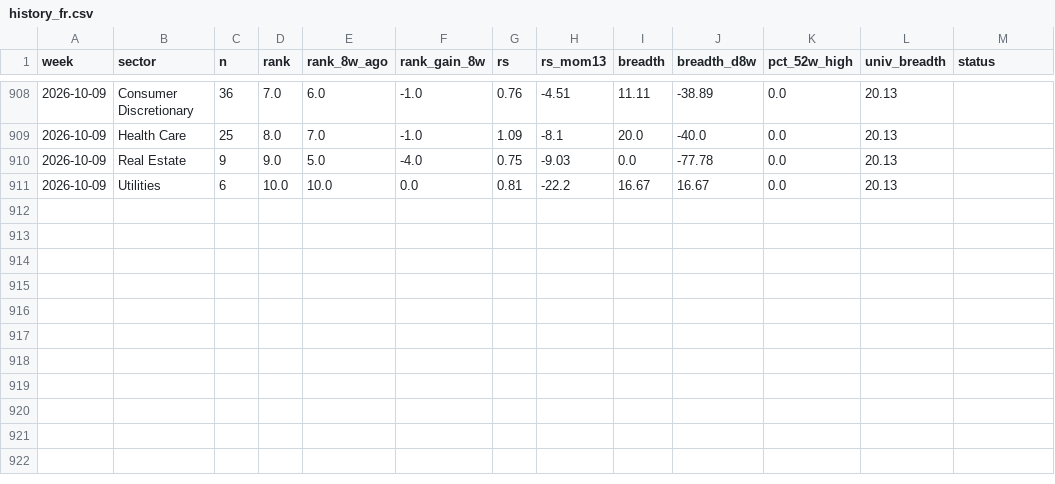
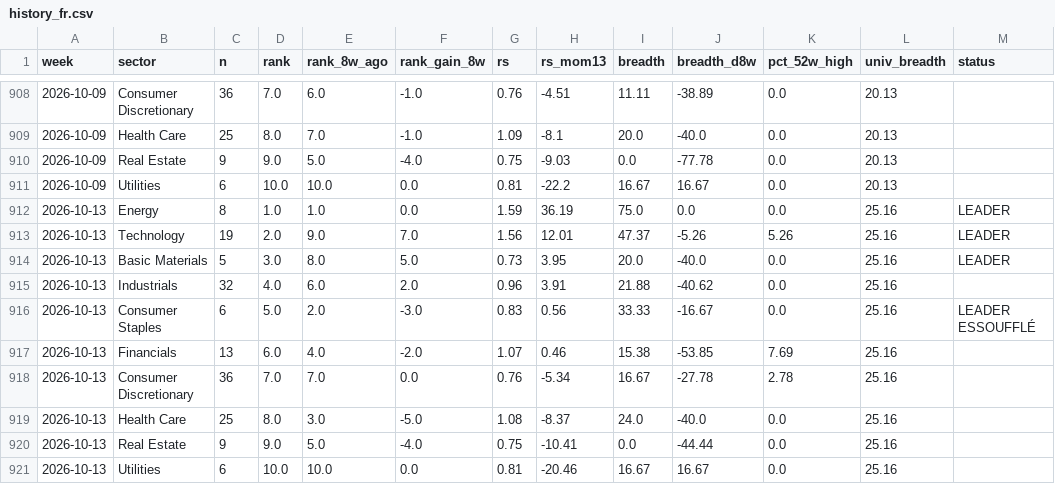
Before and after one commit to BackupBackupFede/ROTATION, a CSV file: history_fr.csv, drawn as a sheet; only a part is shown, gaps mark what is left out.

```diff
--- a/history_fr.csv
+++ b/history_fr.csv
@@ -911 +911,11 @@
 2026-10-09,Utilities,6,10.0,10.0,0.0,0.81,-22.2,16.67,16.67,0.0,20.13,
+2026-10-13,Energy,8,1.0,1.0,0.0,1.59,36.19,75.0,0.0,0.0,25.16,LEADER
+2026-10-13,Technology,19,2.0,9.0,7.0,1.56,12.01,47.37,-5.26,5.26,25.16,LEADER
+2026-10-13,Basic Materials,5,3.0,8.0,5.0,0.73,3.95,20.0,-40.0,0.0,25.16,LEADER
+2026-10-13,Industrials,32,4.0,6.0,2.0,0.96,3.91,21.88,-40.62,0.0,25.16,
+2026-10-13,Consumer Staples,6,5.0,2.0,-3.0,0.83,0.56,33.33,-16.67,0.0,25.16,LEADER ESSOUFFLÉ
+2026-10-13,Financials,13,6.0,4.0,-2.0,1.07,0.46,15.38,-53.85,7.69,25.16,
+2026-10-13,Consumer Discretionary,36,7.0,7.0,0.0,0.76,-5.34,16.67,-27.78,2.78,25.16,
+2026-10-13,Health Care,25,8.0,3.0,-5.0,1.08,-8.37,24.0,-40.0,0.0,25.16,
+2026-10-13,Real Estate,9,9.0,5.0,-4.0,0.75,-10.41,0.0,-44.44,0.0,25.16,
+2026-10-13,Utilities,6,10.0,10.0,0.0,0.81,-20.46,16.67,16.67,0.0,25.16,
```
Also changed, not shown: 2 other files.
